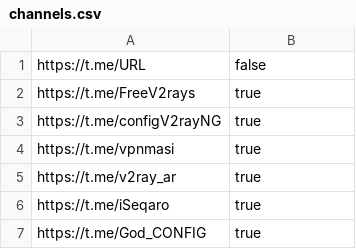
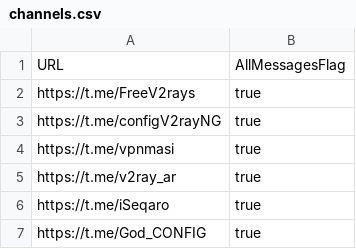
Before and after one commit to ramin00542/GO_V2rayCollector, a CSV file: channels.csv, drawn as a sheet; only a part is shown; removed rows and columns are numbered as before the commit, all else as after; the diff names each change by its address in the sheet, - before the commit and + after, or states it on an @@ line.

Commit message:
Update channels.csv

```diff
--- a/channels.csv
+++ b/channels.csv
-row 1: https://t.me/URL | false
+row 1: URL | AllMessagesFlag
```
